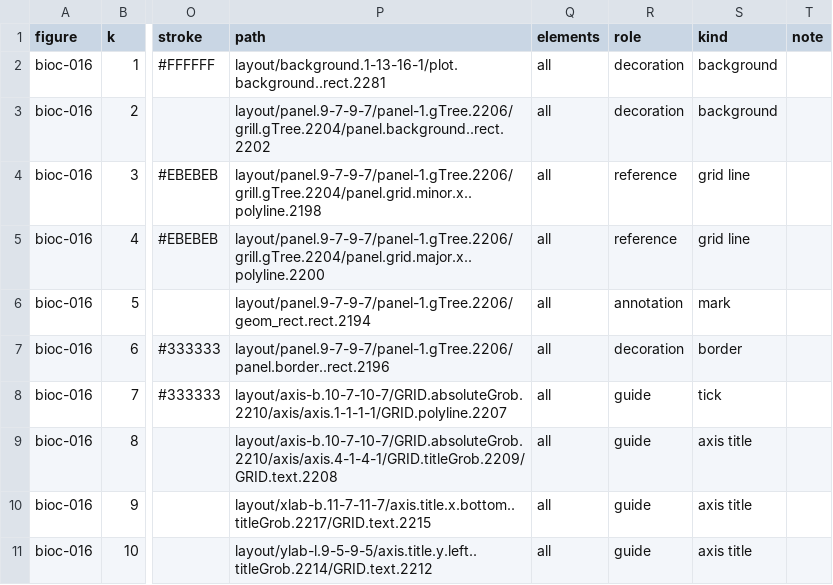
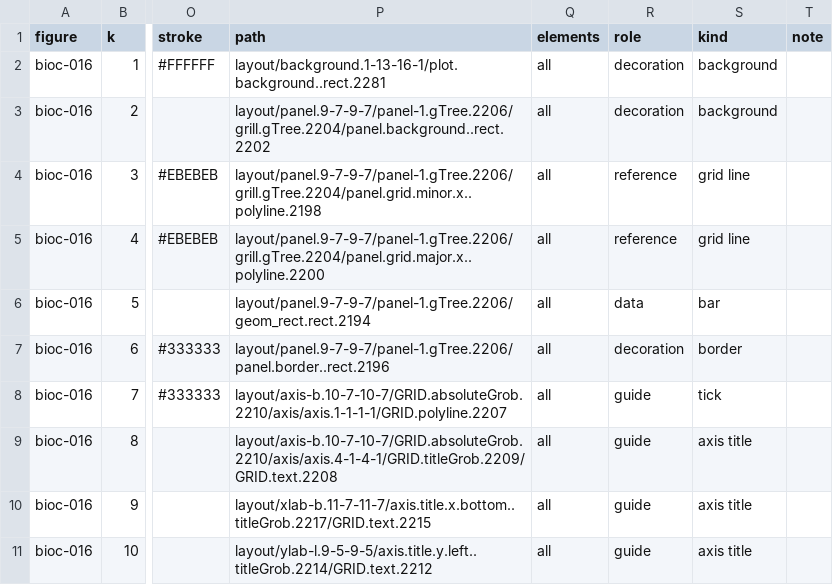
Before and after one commit to YuLab-SMU/gloss, a CSV file: bench/labels/dev/bioc-016.csv, drawn as a sheet; only a part is shown, gaps mark what is left out; the diff names each change by its address in the sheet, - before the commit and + after, or states it on an @@ line.

Commit message:
fix(bench): label histogram rectangles as data
The selected figures use geom_rect for data bars; unrelated annotatePeak and geom_label calls must not change their role.

Verified: Rscript bench/R/score-labels.R check bench/labels/dev

```diff
--- a/bench/labels/dev/bioc-016.csv
+++ b/bench/labels/dev/bioc-016.csv
-R6 (role): annotation
+R6 (role): data
-S6 (kind): mark
+S6 (kind): bar
```
Also changed, not shown: 1 other file.
